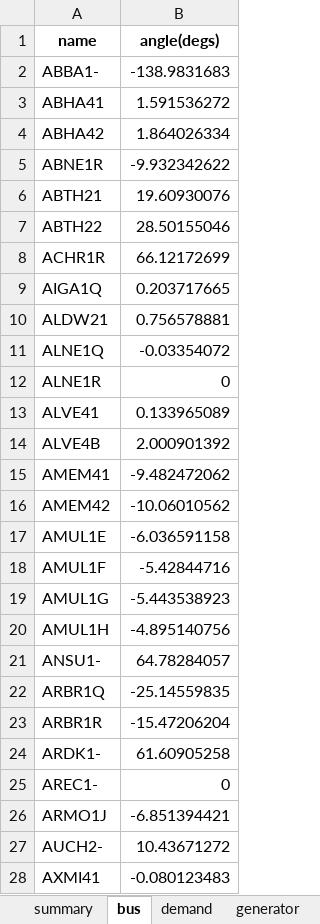
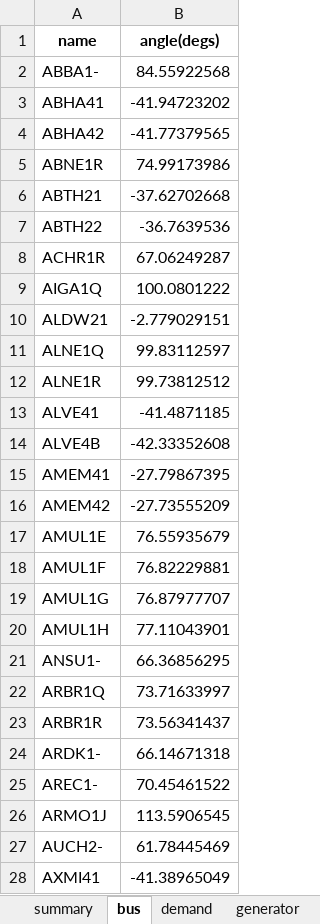
Before and after one commit to bukhsh/oats, an Excel workbook: results.xlsx, sheet bus, drawn as a sheet; only a part is shown; values as stored, in another font and other column widths than the file's, no borders; the diff covers the shown part only; the diff names each change by its address in the sheet, - before the commit and + after, or states it on an @@ line.

```diff
--- a/results.xlsx (sheet bus)
+++ b/results.xlsx (sheet bus)
-B2 (angle(degs)): -138.9831683
+B2 (angle(degs)): 84.55922568
-B3 (angle(degs)): 1.591536272
+B3 (angle(degs)): -41.94723202
-B4 (angle(degs)): 1.864026334
+B4 (angle(degs)): -41.77379565
-B5 (angle(degs)): -9.932342622
+B5 (angle(degs)): 74.99173986
-B6 (angle(degs)): 19.60930076
+B6 (angle(degs)): -37.62702668
-B7 (angle(degs)): 28.50155046
+B7 (angle(degs)): -36.7639536
-B8 (angle(degs)): 66.12172699
+B8 (angle(degs)): 67.06249287
-B9 (angle(degs)): 0.203717665
+B9 (angle(degs)): 100.0801222
-B10 (angle(degs)): 0.756578881
+B10 (angle(degs)): -2.779029151
-B11 (angle(degs)): -0.03354072
+B11 (angle(degs)): 99.83112597
-B12 (angle(degs)): 0
+B12 (angle(degs)): 99.73812512
-B13 (angle(degs)): 0.133965089
+B13 (angle(degs)): -41.4871185
-B14 (angle(degs)): 2.000901392
+B14 (angle(degs)): -42.33352608
-B15 (angle(degs)): -9.482472062
+B15 (angle(degs)): -27.79867395
-B16 (angle(degs)): -10.06010562
+B16 (angle(degs)): -27.73555209
-B17 (angle(degs)): -6.036591158
+B17 (angle(degs)): 76.55935679
-B18 (angle(degs)): -5.42844716
+B18 (angle(degs)): 76.82229881
-B19 (angle(degs)): -5.443538923
+B19 (angle(degs)): 76.87977707
-B20 (angle(degs)): -4.895140756
+B20 (angle(degs)): 77.11043901
-B21 (angle(degs)): 64.78284057
+B21 (angle(degs)): 66.36856295
-B22 (angle(degs)): -25.14559835
+B22 (angle(degs)): 73.71633997
-B23 (angle(degs)): -15.47206204
+B23 (angle(degs)): 73.56341437
-B24 (angle(degs)): 61.60905258
+B24 (angle(degs)): 66.14671318
-B25 (angle(degs)): 0
+B25 (angle(degs)): 70.45461522
-B26 (angle(degs)): -6.851394421
+B26 (angle(degs)): 113.5906545
-B27 (angle(degs)): 10.43671272
+B27 (angle(degs)): 61.78445469
-B28 (angle(degs)): -0.080123483
+B28 (angle(degs)): -41.38965049
```
Also changed, not shown: 877 edited cells elsewhere in this sheet, sheet wind, sheet branch, sheet demand, sheet transformer, sheet generator, sheet summary, 7 other files.
